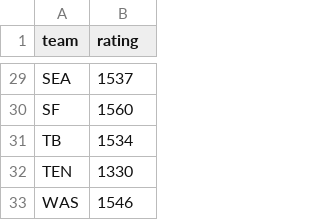
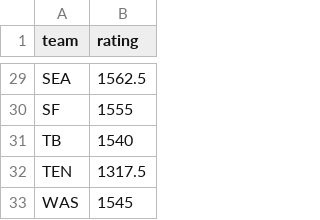
Before and after one commit to durkinliam/nfl-sim-r, a CSV file: team_ratings.csv, drawn as a sheet; only a part is shown, gaps mark what is left out; the diff covers the shown part only; the diff names each change by its address in the sheet, - before the commit and + after, or states it on an @@ line.

Commit message:
pre mnf rating update.

```diff
--- a/team_ratings.csv
+++ b/team_ratings.csv
-B29 (rating): 1537
+B29 (rating): 1562.5
-B30 (rating): 1560
+B30 (rating): 1555
-B31 (rating): 1534
+B31 (rating): 1540
-B32 (rating): 1330
+B32 (rating): 1317.5
-B33 (rating): 1546
+B33 (rating): 1545
```
Also changed, not shown: 27 edited cells elsewhere in this file.
